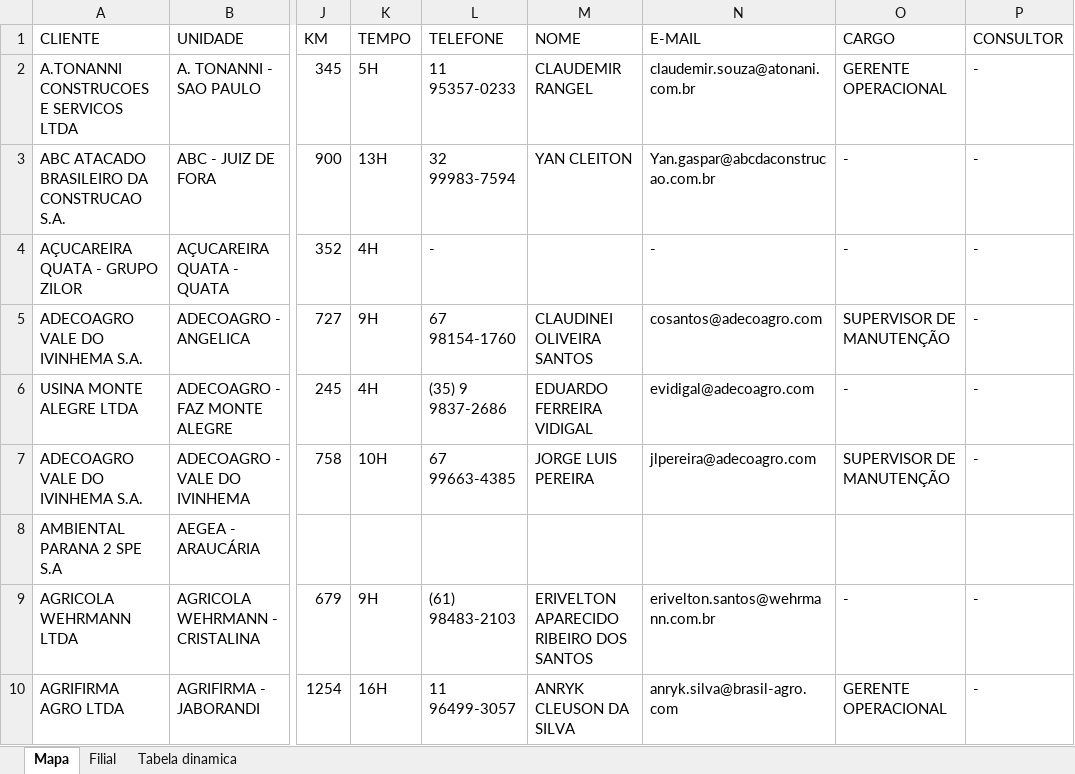
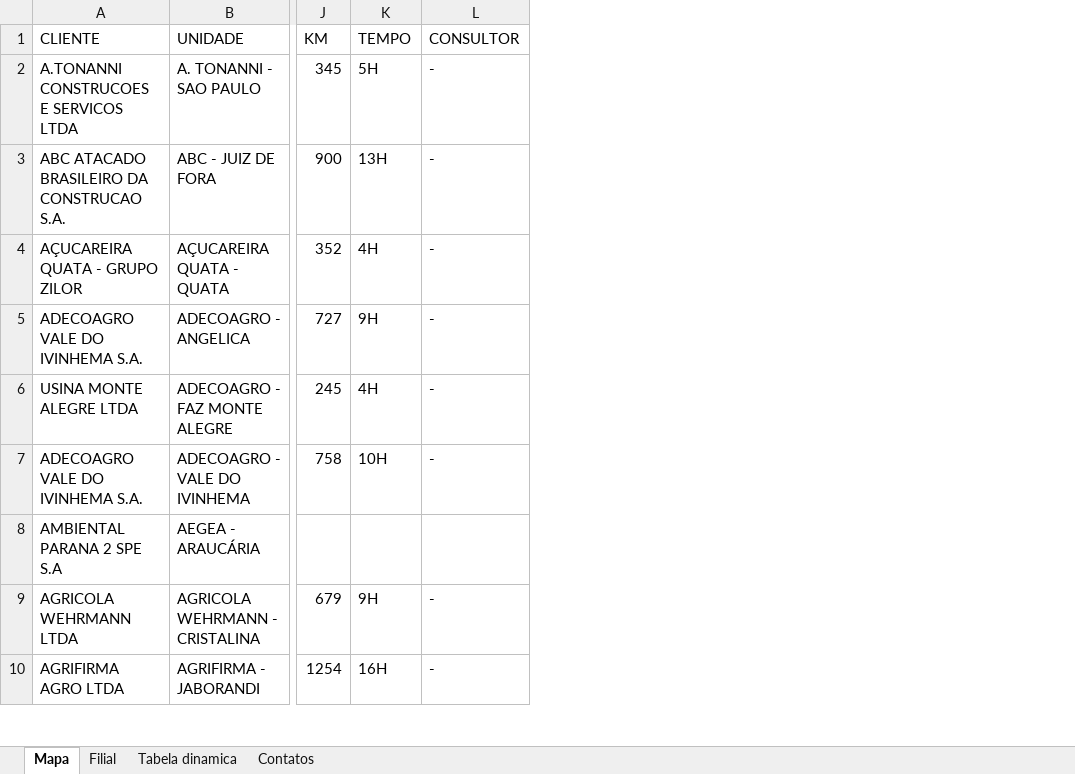
Before and after one commit to zelar02unidas/mapa, an Excel workbook: Mapa - Zelar.xlsx, sheet Mapa, drawn as a sheet; only a part is shown, gaps mark what is left out; values as stored, in another font and other column widths than the file's, no borders; the diff names each change by its address in the sheet, - before the commit and + after, or states it on an @@ line.

```diff
--- a/Mapa - Zelar.xlsx (sheet Mapa)
+++ b/Mapa - Zelar.xlsx (sheet Mapa)
+sheet tab: Contatos
-column L (TELEFONE), rows 2-10: 11 95357-0233 | 32 99983-7594 | - | 67 98154-1760 | (35) 9 9837-2686 | 67 99663-4385 |  | (61) 98483-2103 | 11 96499-3057
-column M (NOME), rows 2-10: CLAUDEMIR RANGEL | YAN CLEITON |  | CLAUDINEI OLIVEIRA SANTOS | EDUARDO FERREIRA VIDIGAL | JORGE LUIS PEREIRA |  | ERIVELTON APARECIDO RIBEIRO DOS SANTOS | ANRYK CLEUSON DA SILVA
-column N (E-MAIL), rows 2-10: claudemir.souza@atonani.com.br | Yan.gaspar@abcdaconstrucao.com.br | - | cosantos@adecoagro.com | evidigal@adecoagro.com | jlpereira@adecoagro.com |  | erivelton.santos@wehrmann.com.br | anryk.silva@brasil-agro.com
-column O (CARGO), rows 2-10: GERENTE OPERACIONAL | - | - | SUPERVISOR DE MANUTENÇÃO | - | SUPERVISOR DE MANUTENÇÃO |  | - | GERENTE OPERACIONAL
```
